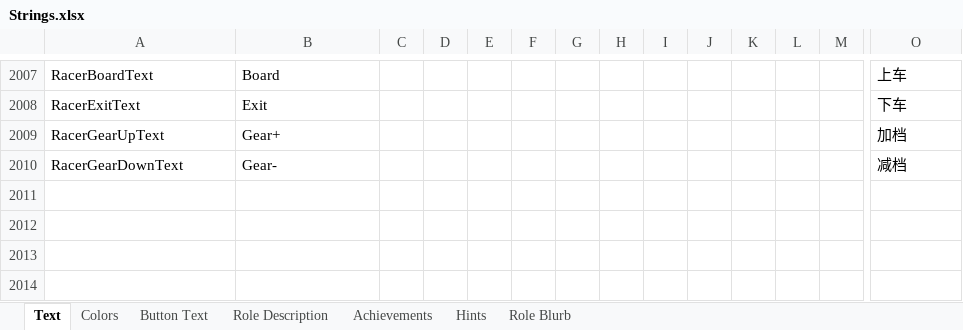
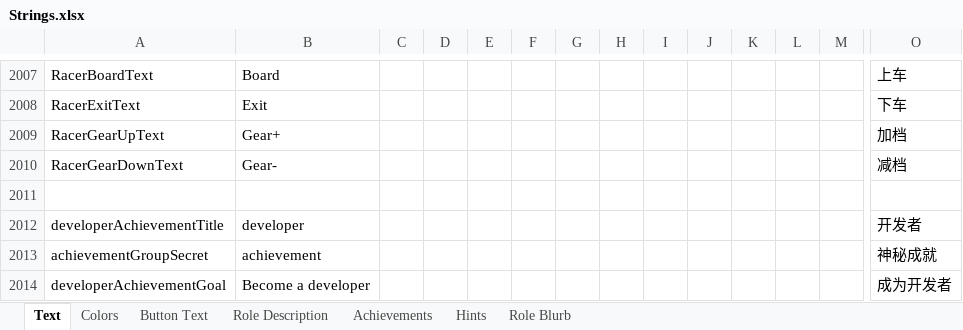
Before and after one commit to HmozuhtoheG/TheOtherRolesVault, an Excel workbook: Strings.xlsx, sheet Text, drawn as a sheet; only a part is shown, gaps mark what is left out; values as stored, in another font and other column widths than the file's, no borders; rows hold the shown columns only; the diff names each change by its address in the sheet, - before the commit and + after, or states it on an @@ line.

```diff
--- a/Strings.xlsx (sheet Text)
+++ b/Strings.xlsx (sheet Text)
+row 2011: (empty)
+row 2012: developerAchievementTitle | developer |  |  |  |  |  |  |  |  |  |  |  | 开发者
+row 2013: achievementGroupSecret | achievement |  |  |  |  |  |  |  |  |  |  |  | 神秘成就
+row 2014: developerAchievementGoal | Become a developer |  |  |  |  |  |  |  |  |  |  |  | 成为开发者
```
Also changed, not shown: 2 other files.
